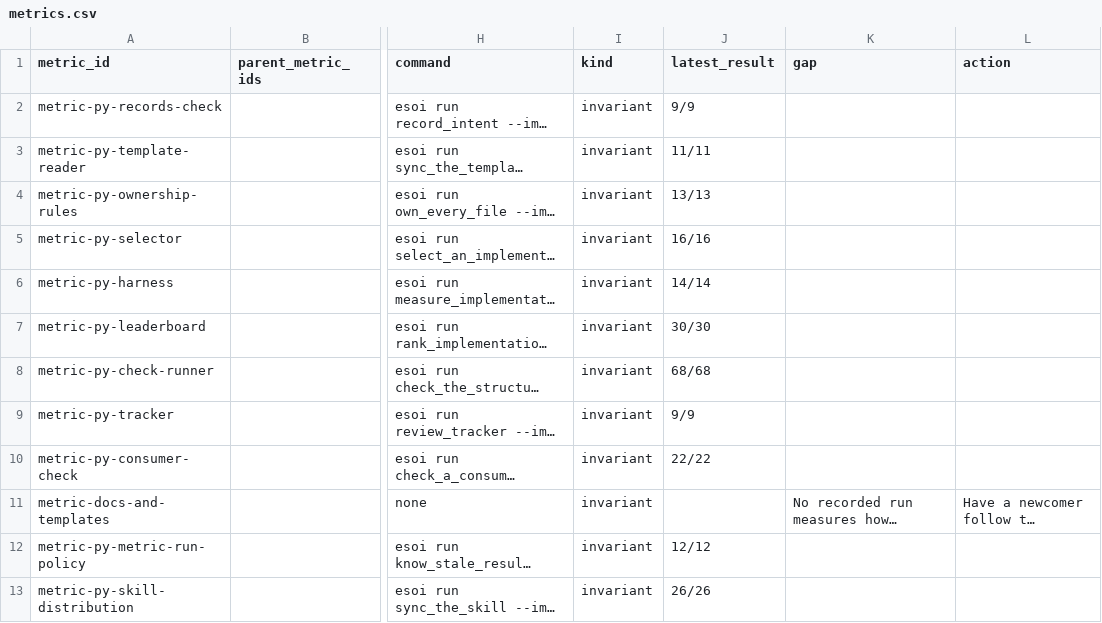
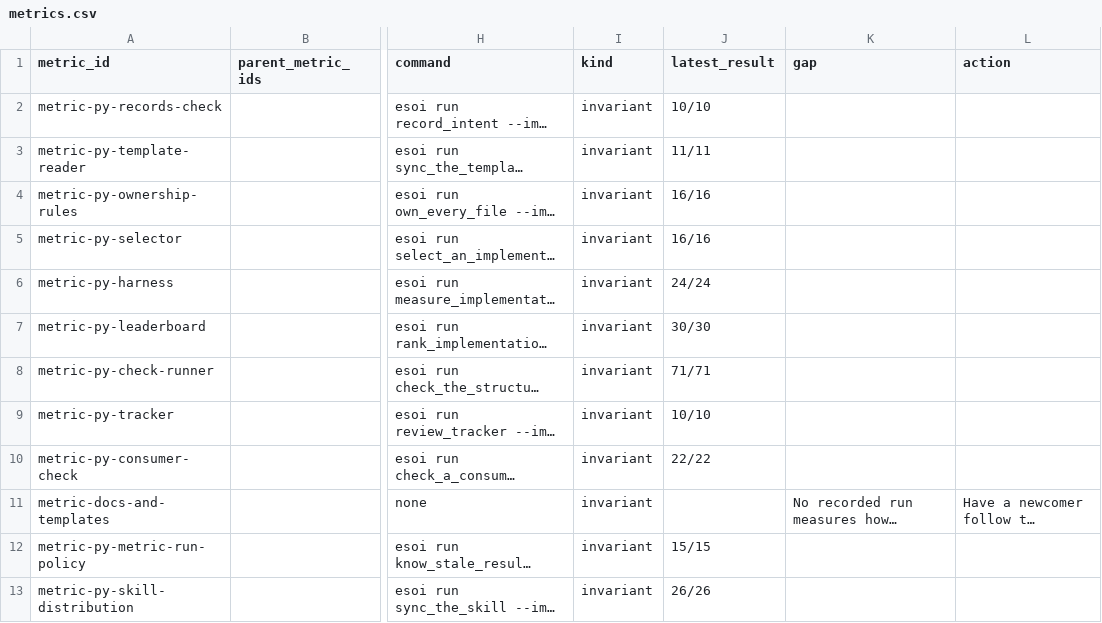
Before and after one commit to JoshuaMathias/evolvable-structure, a CSV file: structure/tracker/metrics.csv, drawn as a sheet; only a part is shown, gaps mark what is left out; long unchanged cells end in …; the diff names each change by its address in the sheet, - before the commit and + after, or states it on an @@ line.

```diff
--- a/structure/tracker/metrics.csv
+++ b/structure/tracker/metrics.csv
-J2 (latest_result): 9/9
+J2 (latest_result): 10/10
-J4 (latest_result): 13/13
+J4 (latest_result): 16/16
-J6 (latest_result): 14/14
+J6 (latest_result): 24/24
-J8 (latest_result): 68/68
+J8 (latest_result): 71/71
-J9 (latest_result): 9/9
+J9 (latest_result): 10/10
-J12 (latest_result): 12/12
+J12 (latest_result): 15/15
```
Also changed, not shown: implementations/python/evaluation/components/results.csv.
